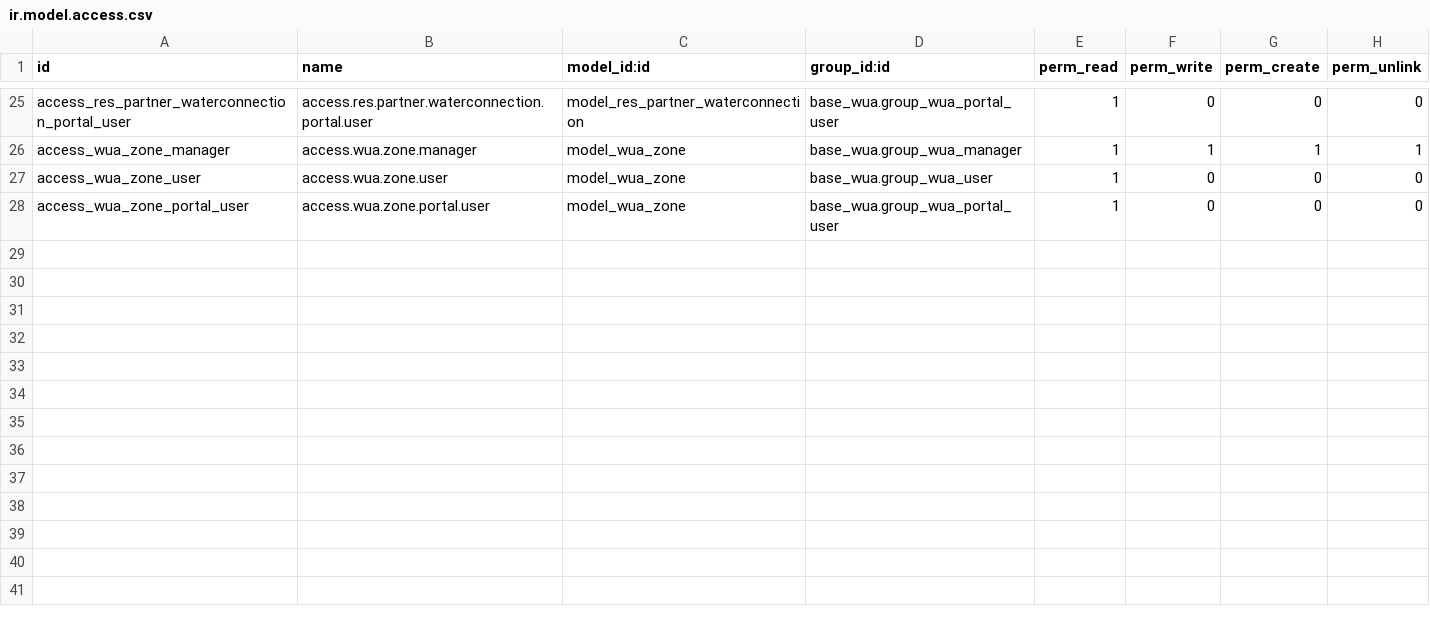
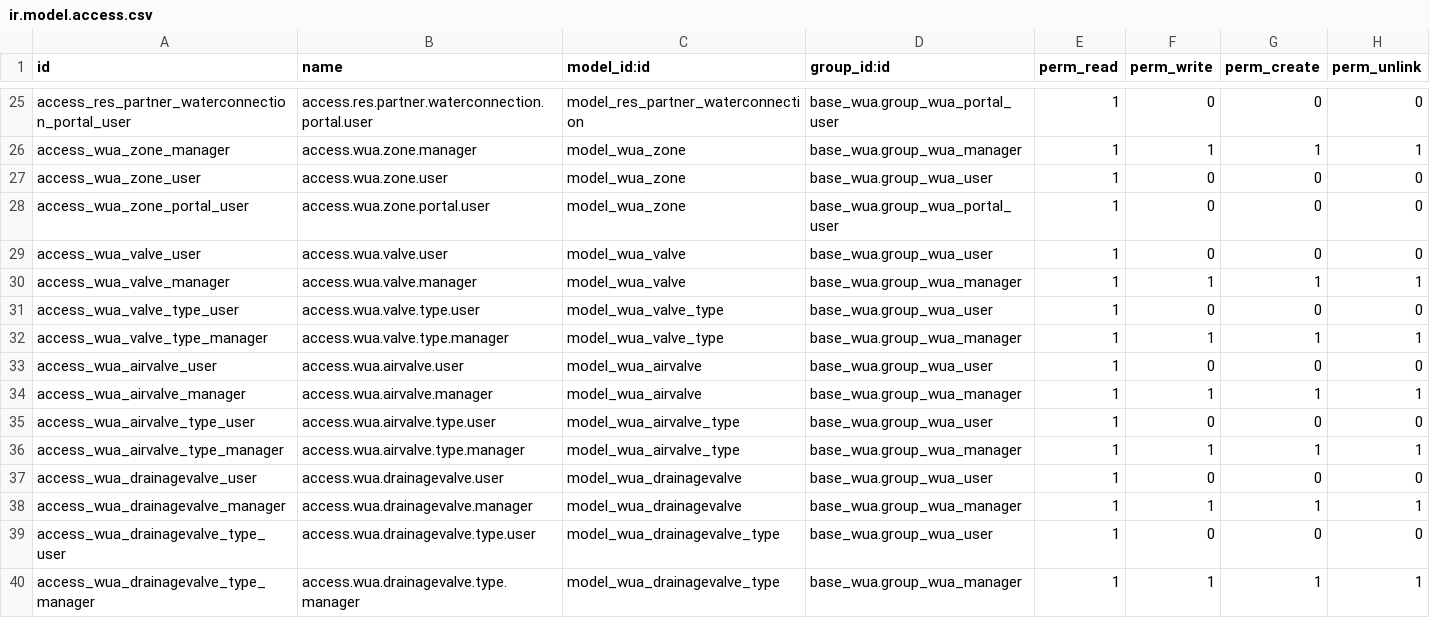
Before and after one commit to MovalAgroingenieria/wua, a CSV file: base_wua_infrastructure/security/ir.model.access.csv, drawn as a sheet; only a part is shown, gaps mark what is left out; the diff names each change by its address in the sheet, - before the commit and + after, or states it on an @@ line.

Commit message:
[NEW] base_wua_infrastructure: Creation of models wua_airvalve, wua_valve and wua_drainagevalve.

```diff
--- a/base_wua_infrastructure/security/ir.model.access.csv
+++ b/base_wua_infrastructure/security/ir.model.access.csv
+row 29: access_wua_valve_user | access.wua.valve.user | model_wua_valve | base_wua.group_wua_user | 1 | 0 | 0 | 0
+row 30: access_wua_valve_manager | access.wua.valve.manager | model_wua_valve | base_wua.group_wua_manager | 1 | 1 | 1 | 1
+row 31: access_wua_valve_type_user | access.wua.valve.type.user | model_wua_valve_type | base_wua.group_wua_user | 1 | 0 | 0 | 0
+row 32: access_wua_valve_type_manager | access.wua.valve.type.manager | model_wua_valve_type | base_wua.group_wua_manager | 1 | 1 | 1 | 1
+row 33: access_wua_airvalve_user | access.wua.airvalve.user | model_wua_airvalve | base_wua.group_wua_user | 1 | 0 | 0 | 0
+row 34: access_wua_airvalve_manager | access.wua.airvalve.manager | model_wua_airvalve | base_wua.group_wua_manager | 1 | 1 | 1 | 1
+row 35: access_wua_airvalve_type_user | access.wua.airvalve.type.user | model_wua_airvalve_type | base_wua.group_wua_user | 1 | 0 | 0 | 0
+row 36: access_wua_airvalve_type_manager | access.wua.airvalve.type.manager | model_wua_airvalve_type | base_wua.group_wua_manager | 1 | 1 | 1 | 1
+row 37: access_wua_drainagevalve_user | access.wua.drainagevalve.user | model_wua_drainagevalve | base_wua.group_wua_user | 1 | 0 | 0 | 0
+row 38: access_wua_drainagevalve_manager | access.wua.drainagevalve.manager | model_wua_drainagevalve | base_wua.group_wua_manager | 1 | 1 | 1 | 1
+row 39: access_wua_drainagevalve_type_user | access.wua.drainagevalve.type.user | model_wua_drainagevalve_type | base_wua.group_wua_user | 1 | 0 | 0 | 0
+row 40: access_wua_drainagevalve_type_manager | access.wua.drainagevalve.type.manager | model_wua_drainagevalve_type | base_wua.group_wua_manager | 1 | 1 | 1 | 1
```
Also changed, not shown: 23 other files.
